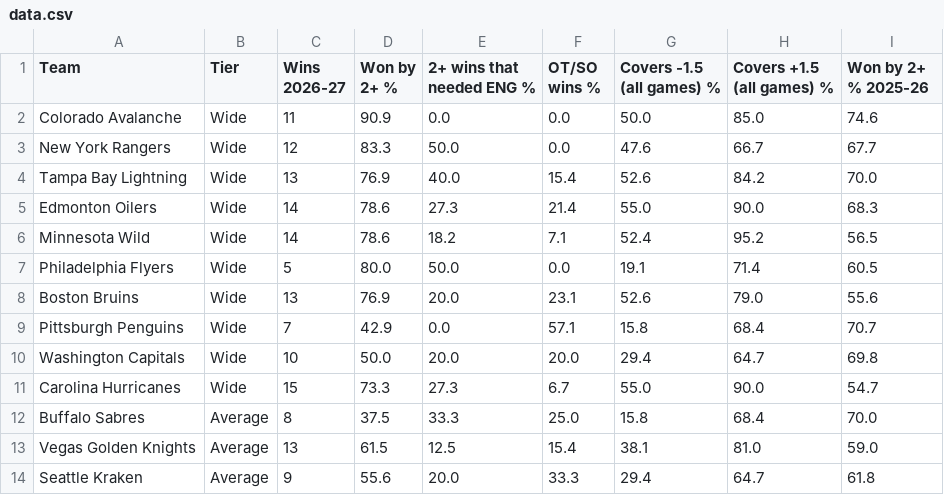
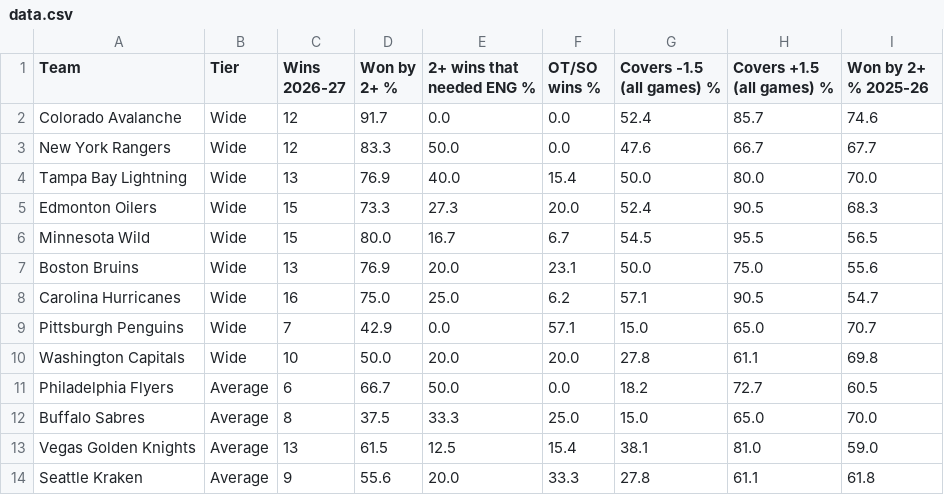
Before and after one commit to expertpicks3223/expertpicks-lab, a CSV file: site/nhl/puck-line/data.csv, drawn as a sheet; only a part is shown; the diff covers the shown part only.

```diff
--- a/site/nhl/puck-line/data.csv
+++ b/site/nhl/puck-line/data.csv
@@ -1,14 +1,14 @@
 Team,Tier,Wins 2026-27,Won by 2+ %,2+ wins that needed ENG %,OT/SO wins %,Covers -1.5 (all games) %,Covers +1.5 (all games) %,Won by 2+ % 2025-26
-Colorado Avalanche,Wide,11,90.9,0.0,0.0,50.0,85.0,74.6
+Colorado Avalanche,Wide,12,91.7,0.0,0.0,52.4,85.7,74.6
 New York Rangers,Wide,12,83.3,50.0,0.0,47.6,66.7,67.7
-Tampa Bay Lightning,Wide,13,76.9,40.0,15.4,52.6,84.2,70.0
-Edmonton Oilers,Wide,14,78.6,27.3,21.4,55.0,90.0,68.3
-Minnesota Wild,Wide,14,78.6,18.2,7.1,52.4,95.2,56.5
-Philadelphia Flyers,Wide,5,80.0,50.0,0.0,19.1,71.4,60.5
-Boston Bruins,Wide,13,76.9,20.0,23.1,52.6,79.0,55.6
-Pittsburgh Penguins,Wide,7,42.9,0.0,57.1,15.8,68.4,70.7
-Washington Capitals,Wide,10,50.0,20.0,20.0,29.4,64.7,69.8
-Carolina Hurricanes,Wide,15,73.3,27.3,6.7,55.0,90.0,54.7
-Buffalo Sabres,Average,8,37.5,33.3,25.0,15.8,68.4,70.0
+Tampa Bay Lightning,Wide,13,76.9,40.0,15.4,50.0,80.0,70.0
+Edmonton Oilers,Wide,15,73.3,27.3,20.0,52.4,90.5,68.3
+Minnesota Wild,Wide,15,80.0,16.7,6.7,54.5,95.5,56.5
+Boston Bruins,Wide,13,76.9,20.0,23.1,50.0,75.0,55.6
+Carolina Hurricanes,Wide,16,75.0,25.0,6.2,57.1,90.5,54.7
+Pittsburgh Penguins,Wide,7,42.9,0.0,57.1,15.0,65.0,70.7
+Washington Capitals,Wide,10,50.0,20.0,20.0,27.8,61.1,69.8
+Philadelphia Flyers,Average,6,66.7,50.0,0.0,18.2,72.7,60.5
+Buffalo Sabres,Average,8,37.5,33.3,25.0,15.0,65.0,70.0
 Vegas Golden Knights,Average,13,61.5,12.5,15.4,38.1,81.0,59.0
-Seattle Kraken,Average,9,55.6,20.0,33.3,29.4,64.7,61.8
+Seattle Kraken,Average,9,55.6,20.0,33.3,27.8,61.1,61.8
```
Also changed, not shown: 3 added rows, 3 removed rows and 49 edited cells elsewhere in this file, data/nhl/puck_line_games_20262027.csv, site/nhl/puck-line/paste-current.tsv, 2 other files.
